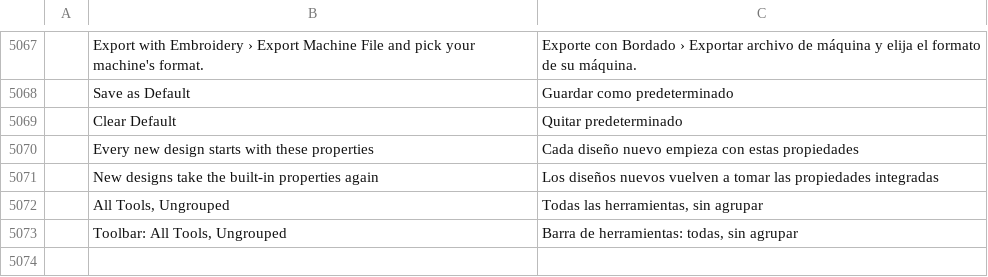
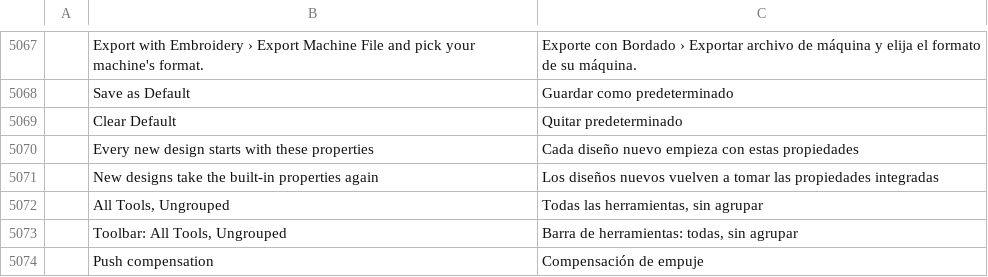
Before and after one commit to SiteSentrix/StitchFoundry, a TSV file: crates/ui-egui/src/i18n/es.tsv, drawn as a sheet; only a part is shown, gaps mark what is left out; the diff names each change by its address in the sheet, - before the commit and + after, or states it on an @@ line.

```diff
--- a/crates/ui-egui/src/i18n/es.tsv
+++ b/crates/ui-egui/src/i18n/es.tsv
+row 5074:  | Push compensation | Compensación de empuje
```
Also changed, not shown: crates/ui-egui/src/i18n/fr.tsv, crates/ui-egui/src/i18n/it.tsv, 14 other files.
